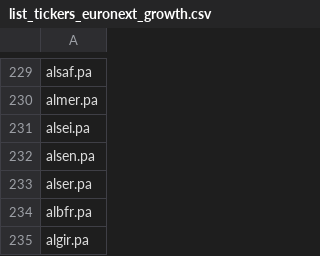
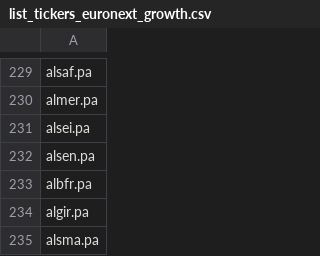
Before and after one commit to QGdtsc/dashboard_qg_yf_csv, a CSV file: list_tickers_euronext_growth.csv, drawn as a sheet; only a part is shown, gaps mark what is left out; the shorter side is filled out with more unchanged rows; the diff names each change by its address in the sheet, - before the commit and + after, or states it on an @@ line.

Commit message:
Upload files via python

```diff
--- a/list_tickers_euronext_growth.csv
+++ b/list_tickers_euronext_growth.csv
-row 233: alser.pa
```
